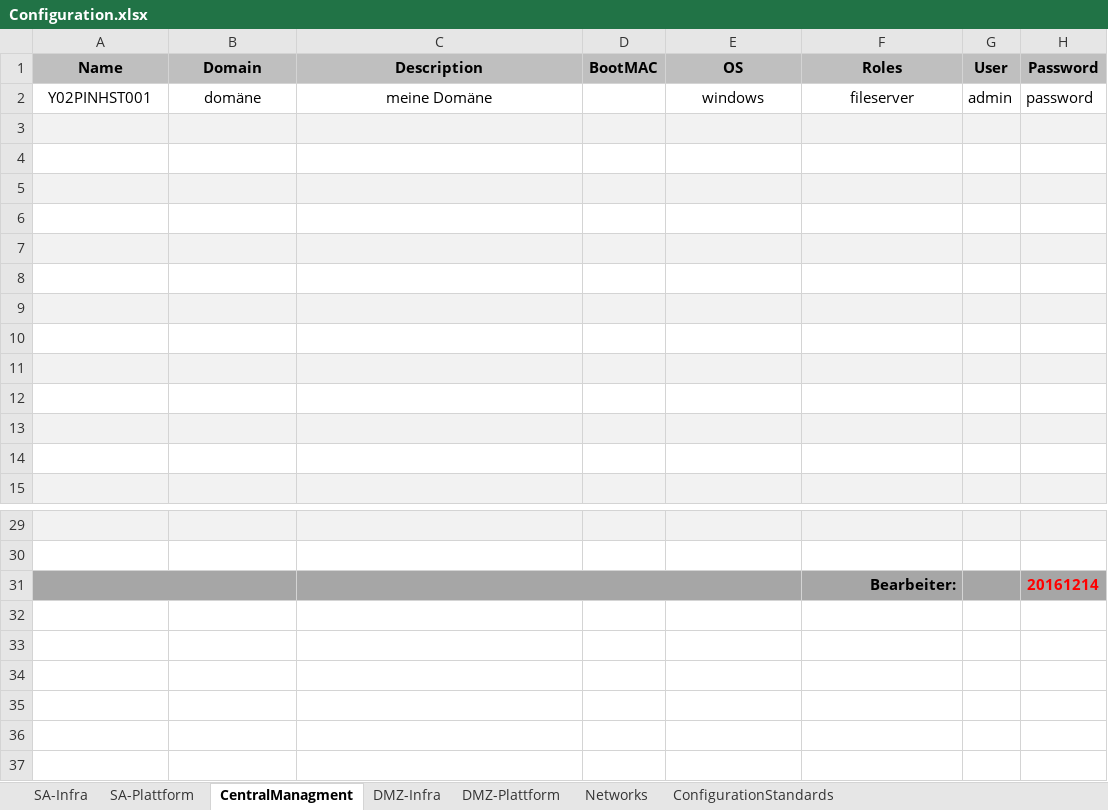
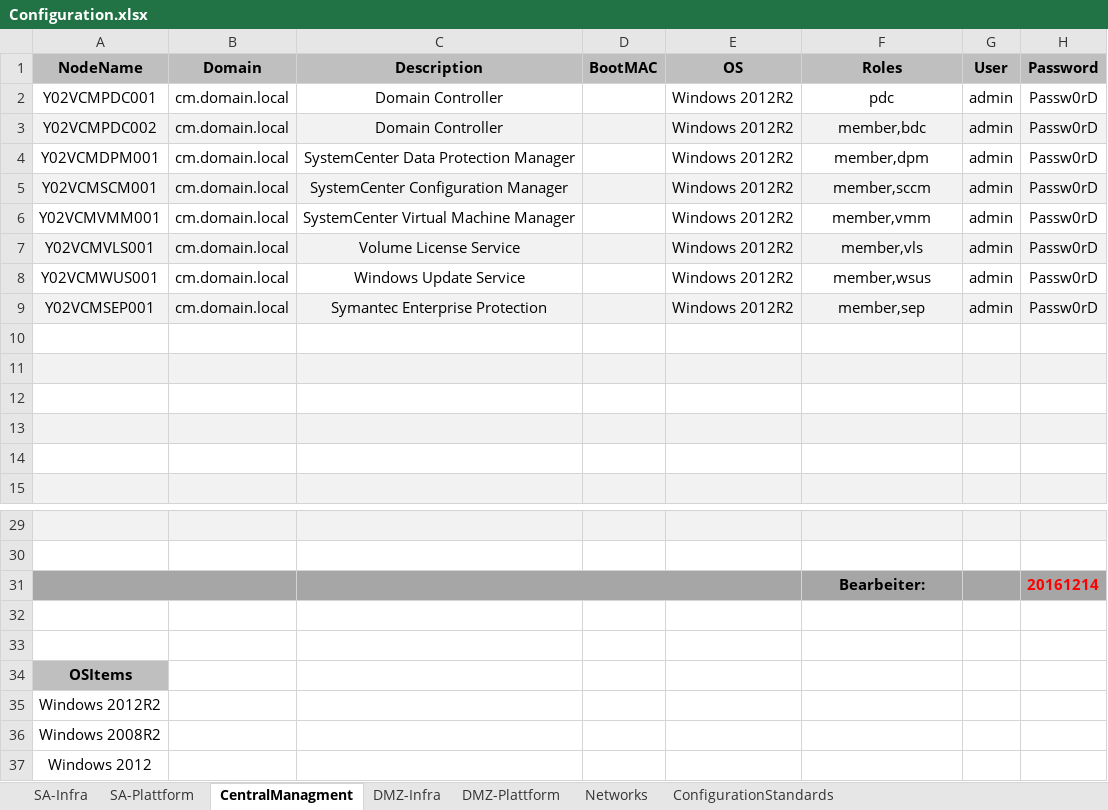
Before and after one commit to VOP556/create-lab, an Excel workbook: Configuration.xlsx, sheet CentralManagment, drawn as a sheet; only a part is shown, gaps mark what is left out; values as stored, in another font and other column widths than the file's, no borders; removed rows and columns are numbered as before the commit, all else as after; the diff names each change by its address in the sheet, - before the commit and + after, or states it on an @@ line.

Commit message:
DummyData, implemented getConfigurationData

```diff
--- a/Configuration.xlsx (sheet CentralManagment)
+++ b/Configuration.xlsx (sheet CentralManagment)
-A1: Name
+A1: NodeName
-row 2: Y02PINHST001 | domäne | meine Domäne |  | windows | fileserver | admin | password
-row 2: (empty)
+row 2: Y02VCMPDC001 | cm.domain.local | Domain Controller |  | Windows 2012R2 | pdc | admin | Passw0rD
-A2:H2 fill: #F2F2F2
+A2:H2 fill: none
-row 3: (empty)
+row 3: Y02VCMPDC002 | cm.domain.local | Domain Controller |  | Windows 2012R2 | member,bdc | admin | Passw0rD
-A3:H3 fill: none
+A3:H3 fill: #F2F2F2
-row 4: (empty)
+row 4: Y02VCMDPM001 | cm.domain.local | SystemCenter Data Protection Manager |  | Windows 2012R2 | member,dpm | admin | Passw0rD
-A4:H4 fill: #F2F2F2
+A4:H4 fill: none
-row 5: (empty)
+row 5: Y02VCMSCM001 | cm.domain.local | SystemCenter Configuration Manager |  | Windows 2012R2 | member,sccm | admin | Passw0rD
-A5:H5 fill: none
+A5:H5 fill: #F2F2F2
-row 6: (empty)
+row 6: Y02VCMVMM001 | cm.domain.local | SystemCenter Virtual Machine Manager |  | Windows 2012R2 | member,vmm | admin | Passw0rD
-A6:H6 fill: #F2F2F2
+A6:H6 fill: none
-row 7: (empty)
+row 7: Y02VCMVLS001 | cm.domain.local | Volume License Service |  | Windows 2012R2 | member,vls | admin | Passw0rD
-A7:H7 fill: none
+A7:H7 fill: #F2F2F2
-row 8: (empty)
+row 8: Y02VCMWUS001 | cm.domain.local | Windows Update Service |  | Windows 2012R2 | member,wsus | admin | Passw0rD
-A8:H8 fill: #F2F2F2
+A8:H8 fill: none
+row 9: Y02VCMSEP001 | cm.domain.local | Symantec Enterprise Protection |  | Windows 2012R2 | member,sep | admin | Passw0rD
-F31 alignment: right
+F31 alignment: center
+row 32: (empty)
+row 33: (empty)
+row 34: OSItems
+row 35: Windows 2012R2
+row 36: Windows 2008R2
+row 37: Windows 2012
```
Also changed, not shown: sheet Networks, sheet SA-Infra, sheet DMZ-Infra, sheet SA-Plattform, sheet ConfigurationStandards, sheet DMZ-Plattform, hidden cells, 2 other files.
